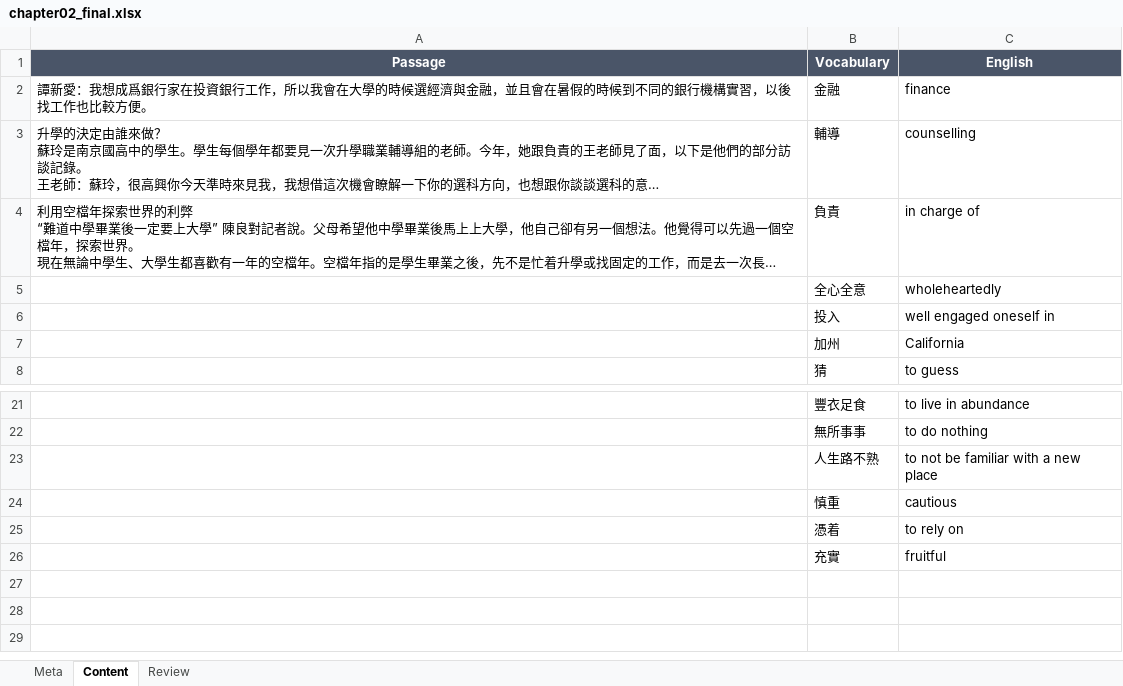
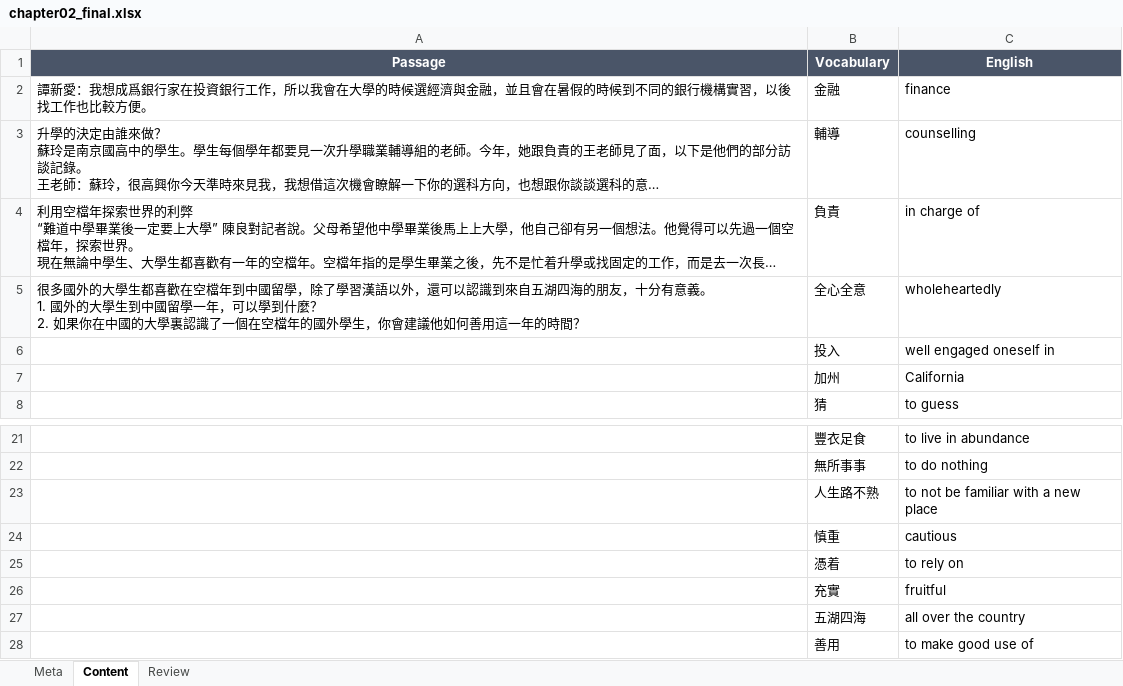
Before and after one commit to shtamucl-afk/GCSEChinese, an Excel workbook: content-pipeline/inputs/chapter02_final.xlsx, sheet Content, drawn as a sheet; only a part is shown, gaps mark what is left out; long unchanged cells end in …; values as stored, in another font and other column widths than the file's, no borders; ↵ is a line break in a cell; the diff names each change by its address in the sheet, - before the commit and + after, or states it on an @@ line.

```diff
--- a/content-pipeline/inputs/chapter02_final.xlsx (sheet Content)
+++ b/content-pipeline/inputs/chapter02_final.xlsx (sheet Content)
-A5 (Passage): (empty)
+A5 (Passage): 很多國外的大學生都喜歡在空檔年到中國留學，除了學習漢語以外，還可以認識到來自五湖四海的朋友，十分有意義。 ↵ 1. 國外的大學生到中國留學一年，可以學到什麼？ ↵ 2. 如果你在中國的大學裏認識了一個在空檔年的國外學生，你會建議他如何善用這一年的時間？
+row 27:  | 五湖四海 | all over the country
+row 28:  | 善用 | to make good use of
```
Also changed, not shown: sheet Review, 6 other files.
